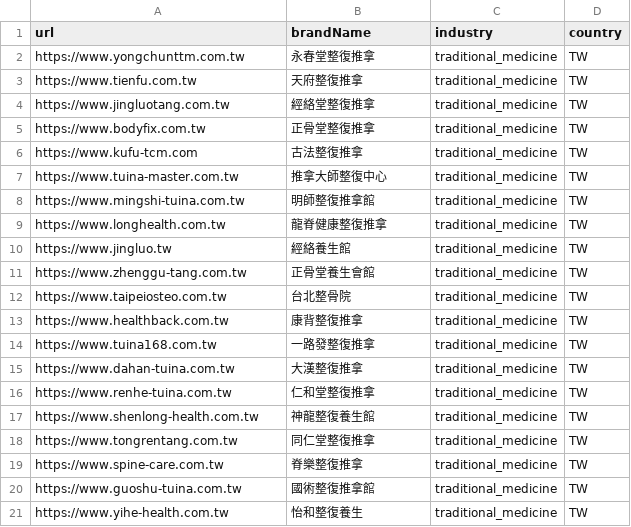
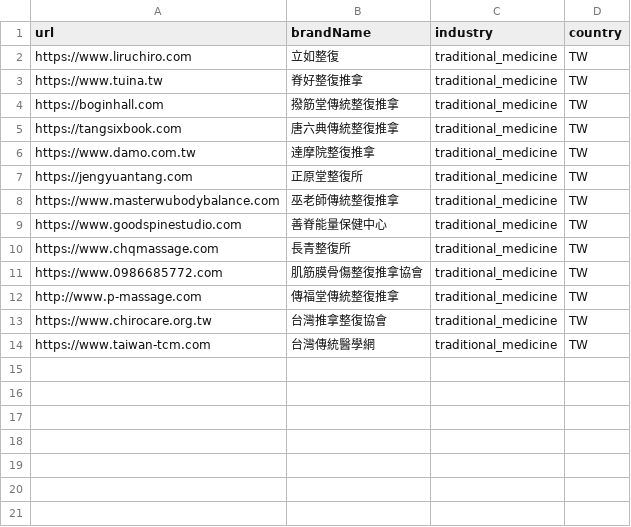
Before and after one commit to Jimmy-xinhow/GeoSaas, a CSV file: scripts/seed-data/tw-traditional-medicine.csv, drawn as a sheet.

```diff
--- a/scripts/seed-data/tw-traditional-medicine.csv
+++ b/scripts/seed-data/tw-traditional-medicine.csv
@@ -1,21 +1,14 @@
 url,brandName,industry,country
-https://www.yongchunttm.com.tw,永春堂整復推拿,traditional_medicine,TW
-https://www.tienfu.com.tw,天府整復推拿,traditional_medicine,TW
-https://www.jingluotang.com.tw,經絡堂整復推拿,traditional_medicine,TW
-https://www.bodyfix.com.tw,正骨堂整復推拿,traditional_medicine,TW
-https://www.kufu-tcm.com,古法整復推拿,traditional_medicine,TW
-https://www.tuina-master.com.tw,推拿大師整復中心,traditional_medicine,TW
-https://www.mingshi-tuina.com.tw,明師整復推拿館,traditional_medicine,TW
-https://www.longhealth.com.tw,龍脊健康整復推拿,traditional_medicine,TW
-https://www.jingluo.tw,經絡養生館,traditional_medicine,TW
-https://www.zhenggu-tang.com.tw,正骨堂養生會館,traditional_medicine,TW
-https://www.taipeiosteo.com.tw,台北整骨院,traditional_medicine,TW
-https://www.healthback.com.tw,康背整復推拿,traditional_medicine,TW
-https://www.tuina168.com.tw,一路發整復推拿,traditional_medicine,TW
-https://www.dahan-tuina.com.tw,大漢整復推拿,traditional_medicine,TW
-https://www.renhe-tuina.com.tw,仁和堂整復推拿,traditional_medicine,TW
-https://www.shenlong-health.com.tw,神龍整復養生館,traditional_medicine,TW
-https://www.tongrentang.com.tw,同仁堂整復推拿,traditional_medicine,TW
-https://www.spine-care.com.tw,脊樂整復推拿,traditional_medicine,TW
-https://www.guoshu-tuina.com.tw,國術整復推拿館,traditional_medicine,TW
-https://www.yihe-health.com.tw,怡和整復養生,traditional_medicine,TW
+https://www.liruchiro.com,立如整復,traditional_medicine,TW
+https://www.tuina.tw,脊好整復推拿,traditional_medicine,TW
+https://boginhall.com,撥筋堂傳統整復推拿,traditional_medicine,TW
+https://tangsixbook.com,唐六典傳統整復推拿,traditional_medicine,TW
+https://www.damo.com.tw,達摩院整復推拿,traditional_medicine,TW
+https://jengyuantang.com,正原堂整復所,traditional_medicine,TW
+https://www.masterwubodybalance.com,巫老師傳統整復推拿,traditional_medicine,TW
+https://www.goodspinestudio.com,善脊能量保健中心,traditional_medicine,TW
+https://www.chqmassage.com,長青整復所,traditional_medicine,TW
+https://www.0986685772.com,肌筋膜骨傷整復推拿協會,traditional_medicine,TW
+http://www.p-massage.com,傳福堂傳統整復推拿,traditional_medicine,TW
+https://www.chirocare.org.tw,台灣推拿整復協會,traditional_medicine,TW
+https://www.taiwan-tcm.com,台灣傳統醫學網,traditional_medicine,TW
```
Also changed, not shown: scripts/seed-data/tw-auto-care.csv.
